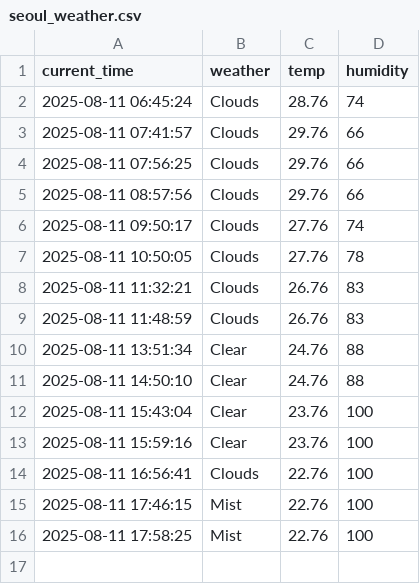
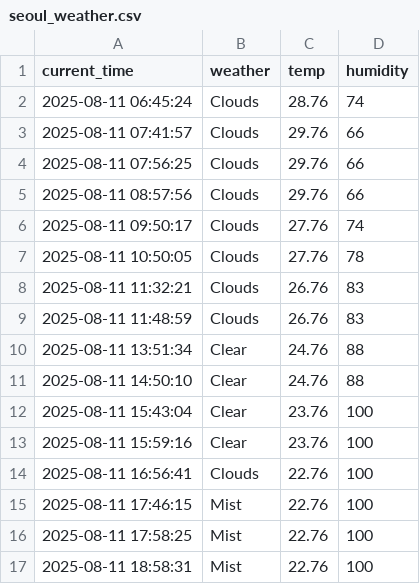
Before and after one commit to taewon522/weather, a CSV file: seoul_weather.csv, drawn as a sheet.

```diff
--- a/seoul_weather.csv
+++ b/seoul_weather.csv
@@ -16 +16,2 @@ current_time,weather,temp,humidity
 2025-08-11 17:58:25,Mist,22.76,100
+2025-08-11 18:58:31,Mist,22.76,100
```
